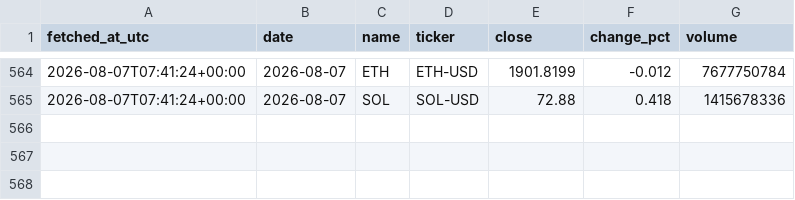
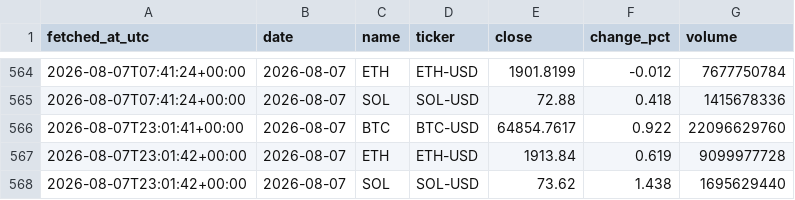
Before and after one commit to DSmarc7/daily-quant-log, a CSV file: market-tracker/data/crypto.csv, drawn as a sheet; only a part is shown, gaps mark what is left out; the diff names each change by its address in the sheet, - before the commit and + after, or states it on an @@ line.

```diff
--- a/market-tracker/data/crypto.csv
+++ b/market-tracker/data/crypto.csv
+row 566: 2026-08-07T23:01:41+00:00 | 2026-08-07 | BTC | BTC-USD | 64854.7617 | 0.922 | 22096629760
+row 567: 2026-08-07T23:01:42+00:00 | 2026-08-07 | ETH | ETH-USD | 1913.84 | 0.619 | 9099977728
+row 568: 2026-08-07T23:01:42+00:00 | 2026-08-07 | SOL | SOL-USD | 73.62 | 1.438 | 1695629440
```
Also changed, not shown: market-tracker/data/fx.csv, market-tracker/data/indices.csv, 1 other file.
